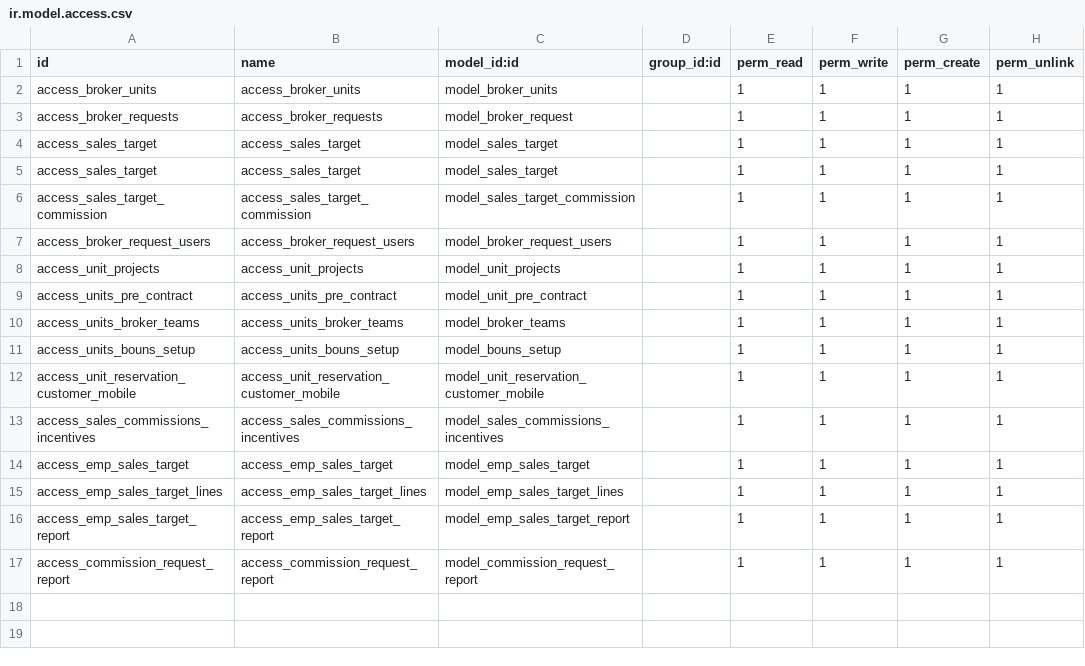
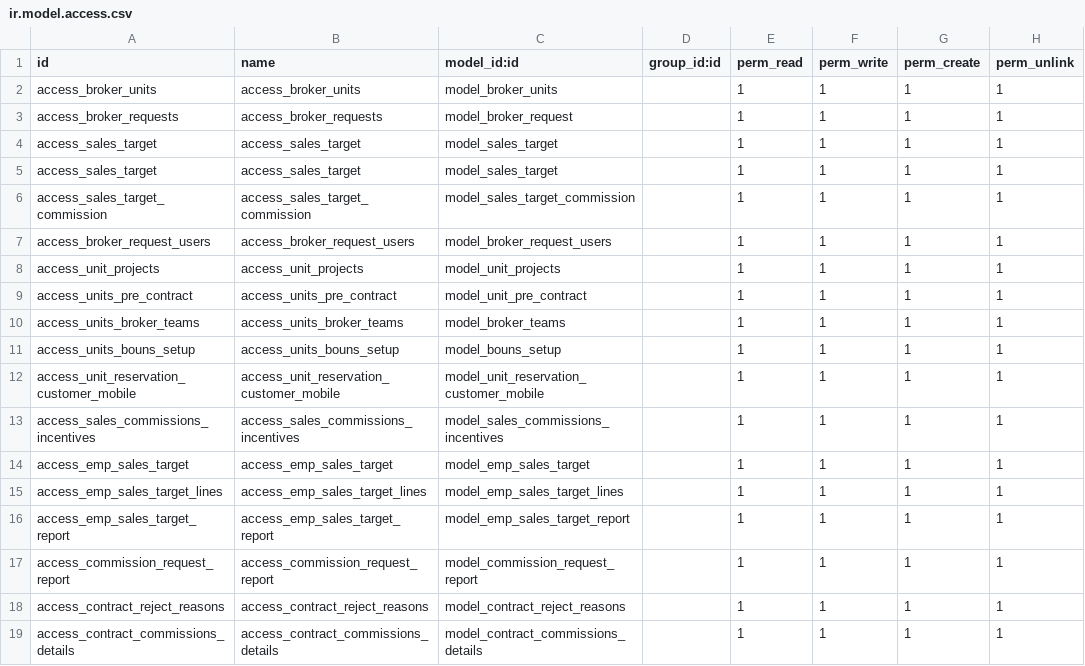
Before and after one commit to alyelnemr/realstate, a CSV file: khl_broker/security/ir.model.access.csv, drawn as a sheet; the diff names each change by its address in the sheet, - before the commit and + after, or states it on an @@ line.

Commit message:
[add] khl broker

```diff
--- a/khl_broker/security/ir.model.access.csv
+++ b/khl_broker/security/ir.model.access.csv
+row 18: access_contract_reject_reasons | access_contract_reject_reasons | model_contract_reject_reasons |  | 1 | 1 | 1 | 1
+row 19: access_contract_commissions_details | access_contract_commissions_details | model_contract_commissions_details |  | 1 | 1 | 1 | 1
```
Also changed, not shown: 15 other files.
